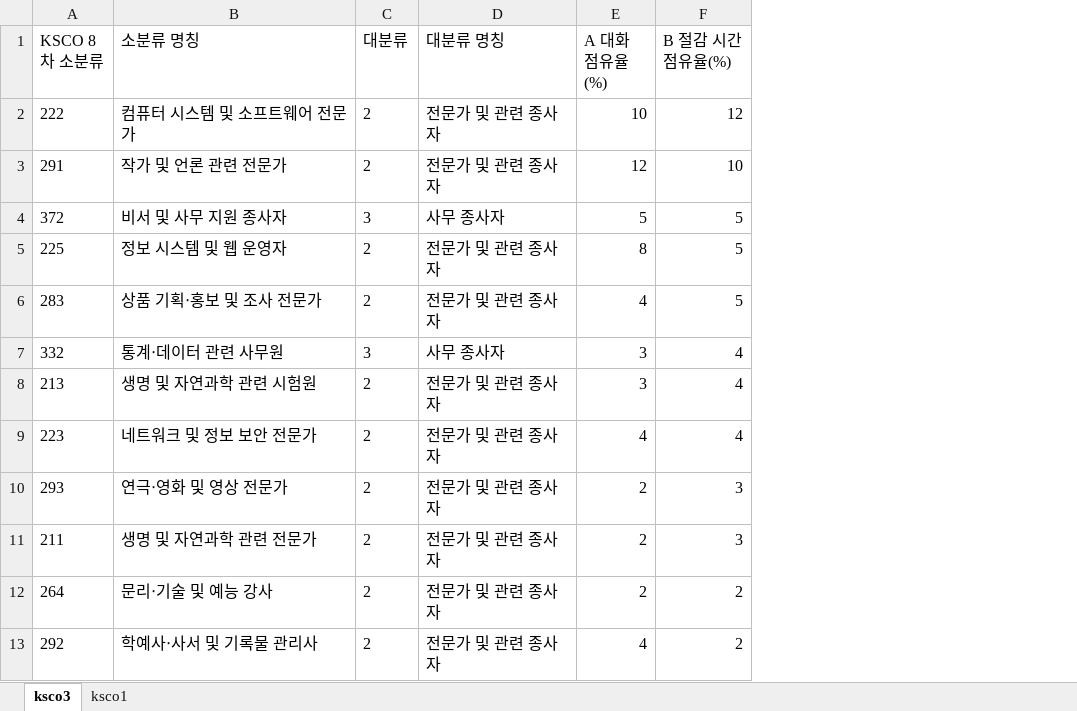
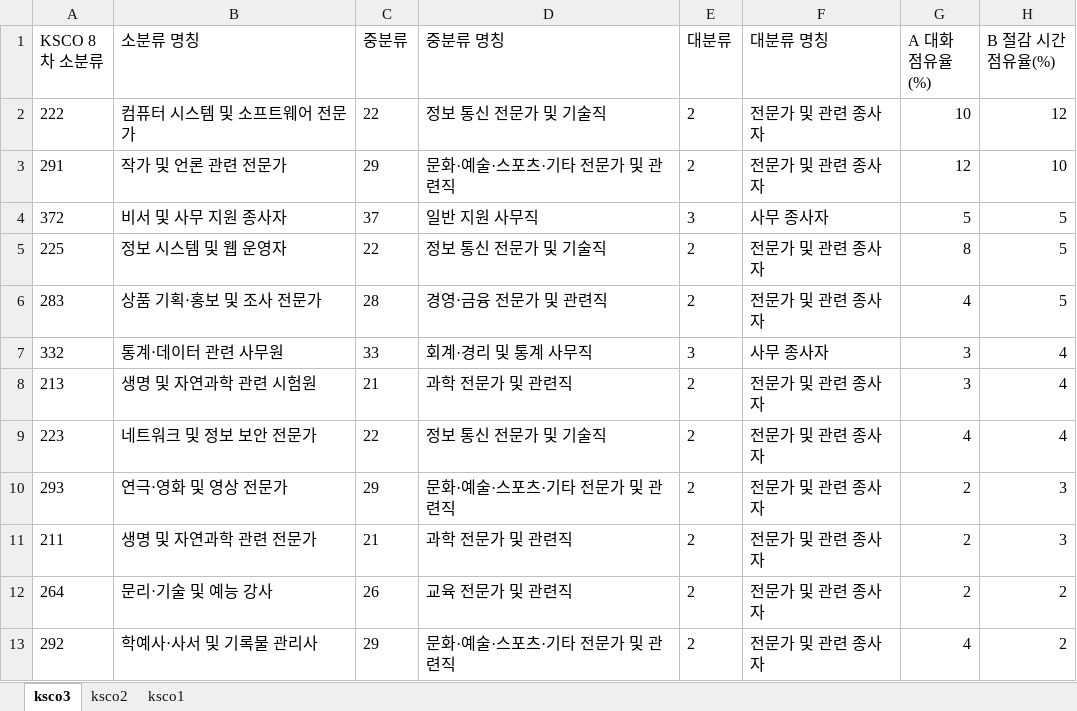
Before and after one commit to keiscne/AI_effects, an Excel workbook: results/table/27_kor_ai_share_index.xlsx, sheet ksco3, drawn as a sheet; only a part is shown; values as stored, in another font and other column widths than the file's, no borders; the diff names each change by its address in the sheet, - before the commit and + after, or states it on an @@ line.

```diff
--- a/results/table/27_kor_ai_share_index.xlsx (sheet ksco3)
+++ b/results/table/27_kor_ai_share_index.xlsx (sheet ksco3)
+sheet tab: ksco2
+column C (중분류), rows 2-13: 22 | 29 | 37 | 22 | 28 | 33 | 21 | 22 | 29 | 21 | 26 | 29
+column D (중분류 명칭), rows 2-13: 정보 통신 전문가 및 기술직 | 문화·예술·스포츠·기타 전문가 및 관련직 | 일반 지원 사무직 | 정보 통신 전문가 및 기술직 | 경영‧금융 전문가 및 관련직 | 회계·경리 및 통계 사무직 | 과학 전문가 및 관련직 | 정보 통신 전문가 및 기술직 | 문화·예술·스포츠·기타 전문가 및 관련직 | 과학 전문가 및 관련직 | 교육 전문가 및 관련직 | 문화·예술·스포츠·기타 전문가 및 관련직
```
Also changed, not shown: 4 other files.
